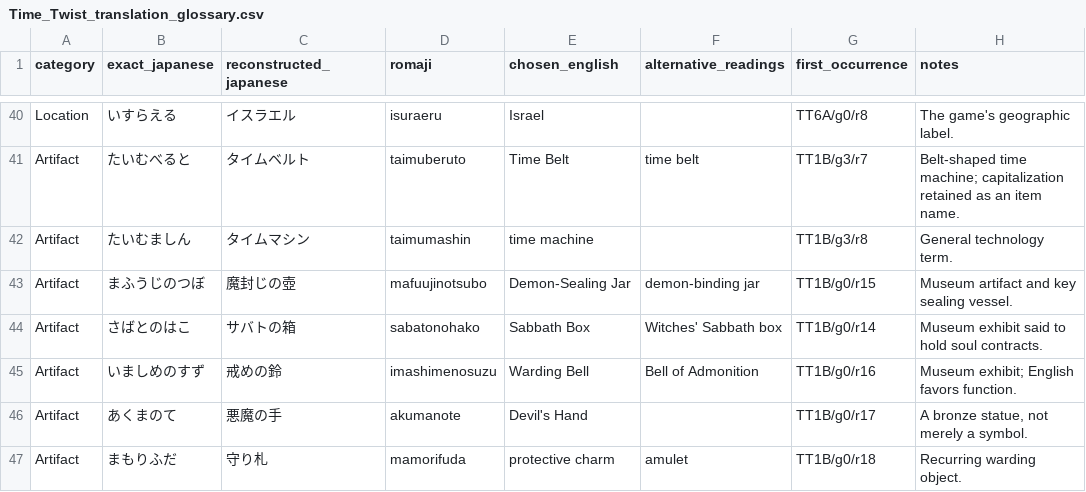
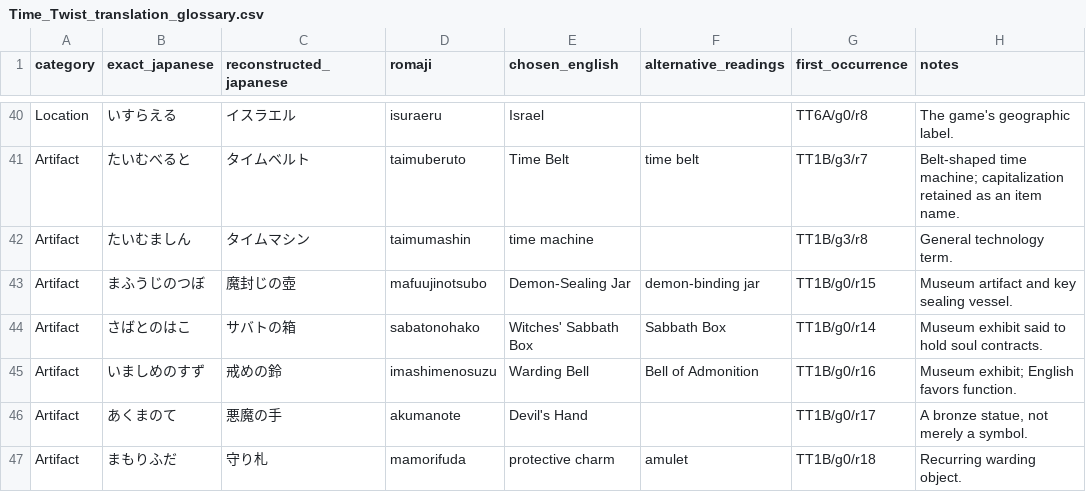
Before and after one commit to matt-dawidowicz/time-twist-fds-english-translation, a CSV file: outputs/Time_Twist_translation_glossary.csv, drawn as a sheet; only a part is shown, gaps mark what is left out.

Commit message:
Update Witches' Sabbath Box glossary CSV

```diff
--- a/outputs/Time_Twist_translation_glossary.csv
+++ b/outputs/Time_Twist_translation_glossary.csv
@@ -43,3 +43,3 @@ Artifact,たいむましん,タイムマシン,taimumashin,time machine,,TT1B/g3
 Artifact,まふうじのつぼ,魔封じの壺,mafuujinotsubo,Demon-Sealing Jar,demon-binding jar,TT1B/g0/r15,Museum artifact and key sealing vessel.
-Artifact,さばとのはこ,サバトの箱,sabatonohako,Sabbath Box,Witches' Sabbath box,TT1B/g0/r14,Museum exhibit said to hold soul contracts.
+Artifact,さばとのはこ,サバトの箱,sabatonohako,Witches' Sabbath Box,Sabbath Box,TT1B/g0/r14,Museum exhibit said to hold soul contracts.
 Artifact,いましめのすず,戒めの鈴,imashimenosuzu,Warding Bell,Bell of Admonition,TT1B/g0/r16,Museum exhibit; English favors function.
```
